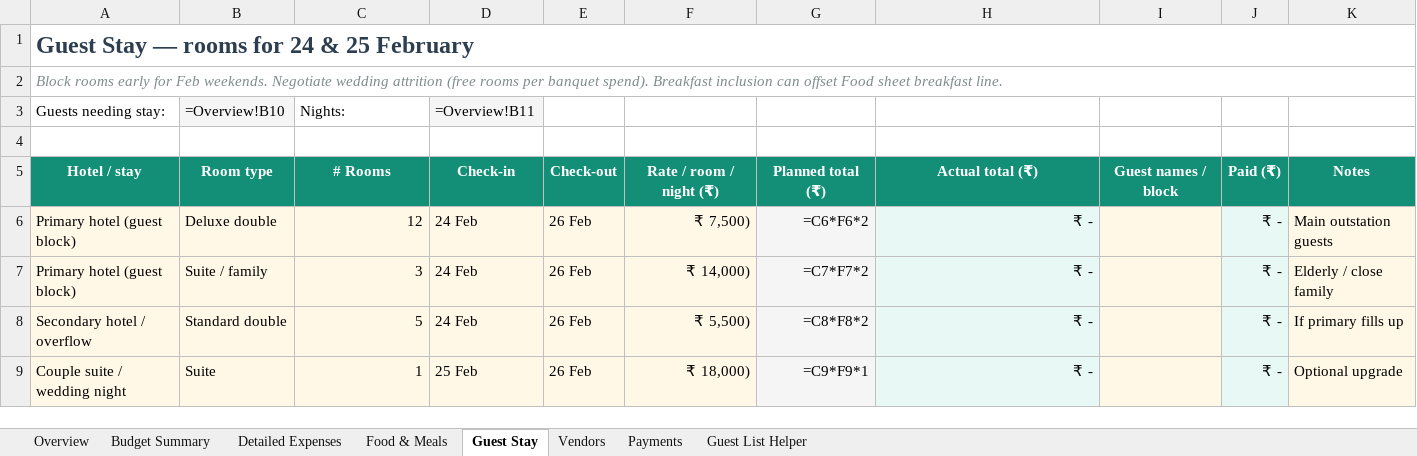
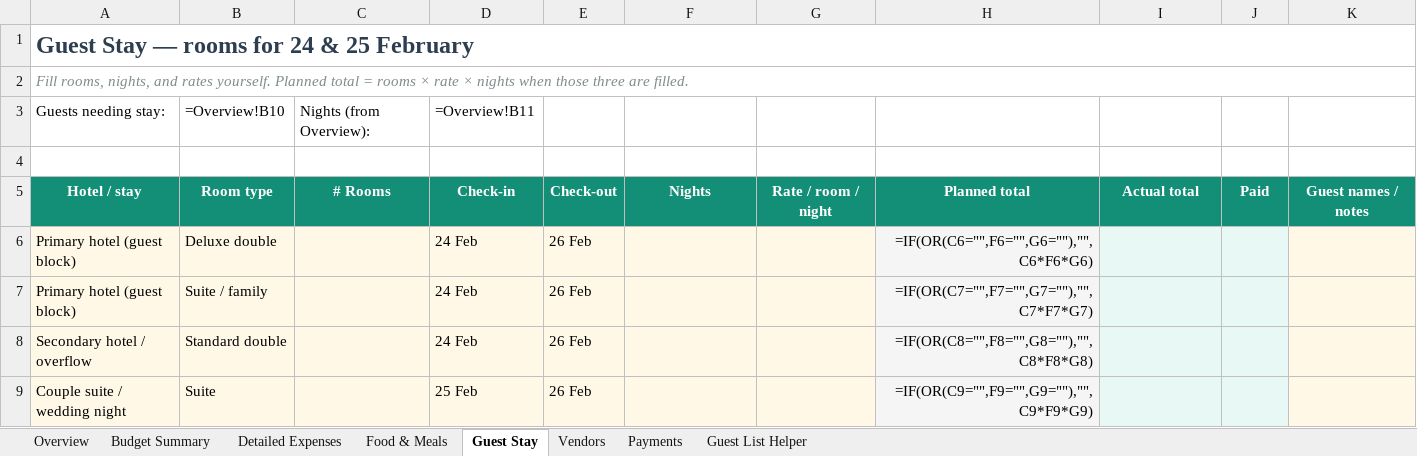
Before and after one commit to peanutbudr/hello-world, an Excel workbook: Wedding_Expenses_24-25_Feb.xlsx, sheet Guest Stay, drawn as a sheet; only a part is shown; values as stored, in another font and other column widths than the file's, no borders; formulas without a stored value are shown as written; the diff covers the shown part only; the diff names each change by its address in the sheet, - before the commit and + after, or states it on an @@ line.

```diff
--- a/Wedding_Expenses_24-25_Feb.xlsx (sheet Guest Stay)
+++ b/Wedding_Expenses_24-25_Feb.xlsx (sheet Guest Stay)
-A2: Block rooms early for Feb weekends. Negotiate wedding attrition (free rooms per banquet spend). Breakfast inclusion can offset Food sheet breakfast line.
+A2: Fill rooms, nights, and rates yourself. Planned total = rooms × rate × nights when those three are filled.
-B3 fill: #F5F5F5
+B3 fill: none
-C3: Nights:
+C3: Nights (from Overview):
-D3 fill: #F5F5F5
+D3 fill: none
-F5: Rate / room / night (₹)
+F5: Nights
-G5: Planned total (₹)
+G5: Rate / room / night
-H5: Actual total (₹)
+H5: Planned total
-I5: Guest names / block
+I5: Actual total
-J5: Paid (₹)
+J5: Paid
-K5: Notes
+K5: Guest names / notes
-C6: 12
+C6: (empty)
-F6: ₹ 7,500)
+F6: (empty)
-G6: =C6*F6*2
+G6: (empty)
-H6: ₹ -
+H6: =IF(OR(C6="",F6="",G6=""),"",C6*F6*G6)
-J6:J9: ₹ -
+J6:J9: (empty)
-K6: Main outstation guests
+K6: (empty)
-C7: 3
+C7: (empty)
-F7: ₹ 14,000)
+F7: (empty)
-G7: =C7*F7*2
+G7: (empty)
-H7: ₹ -
+H7: =IF(OR(C7="",F7="",G7=""),"",C7*F7*G7)
-K7: Elderly / close family
+K7: (empty)
-C8: 5
+C8: (empty)
-F8: ₹ 5,500)
+F8: (empty)
-G8: =C8*F8*2
+G8: (empty)
-H8: ₹ -
+H8: =IF(OR(C8="",F8="",G8=""),"",C8*F8*G8)
-K8: If primary fills up
+K8: (empty)
-C9: 1
+C9: (empty)
-F9: ₹ 18,000)
+F9: (empty)
-G9: =C9*F9*1
+G9: (empty)
-H9: ₹ -
+H9: =IF(OR(C9="",F9="",G9=""),"",C9*F9*G9)
-K9: Optional upgrade
+K9: (empty)
```
Also changed, not shown: 12 added rows, 18 removed rows, 16 edited cells, cell formats and merged cells elsewhere in this sheet, sheet Food & Meals, sheet Overview, sheet Payments, sheet Detailed Expenses, sheet Budget Summary, sheet Guest List Helper, 1 more sheet, 2 other files.
